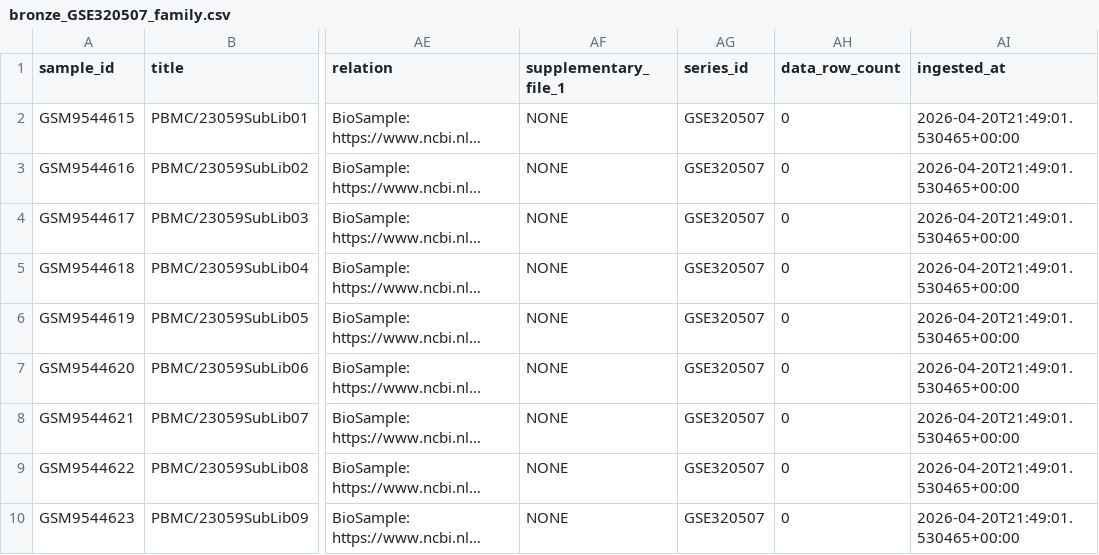
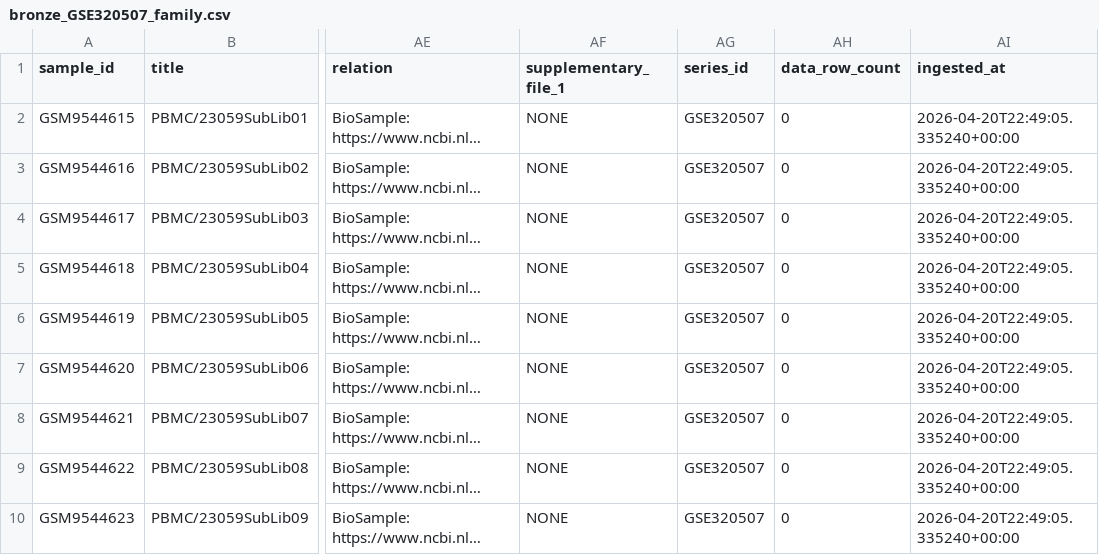
Before and after one commit to vivalladarez/mo430-data-pipeline, a CSV file: data/bronze/bronze_GSE320507_family.csv, drawn as a sheet; only a part is shown, gaps mark what is left out; long unchanged cells end in …; the diff names each change by its address in the sheet, - before the commit and + after, or states it on an @@ line.

```diff
--- a/data/bronze/bronze_GSE320507_family.csv
+++ b/data/bronze/bronze_GSE320507_family.csv
-AI2:AI10 (ingested_at): 2026-04-20T21:49:01.530465+00:00
+AI2:AI10 (ingested_at): 2026-04-20T22:49:05.335240+00:00
```
Also changed, not shown: data/bronze/bronze_GSE226260_family.csv, data/bronze/bronze_GSE249111_family.csv, 17 other files.
